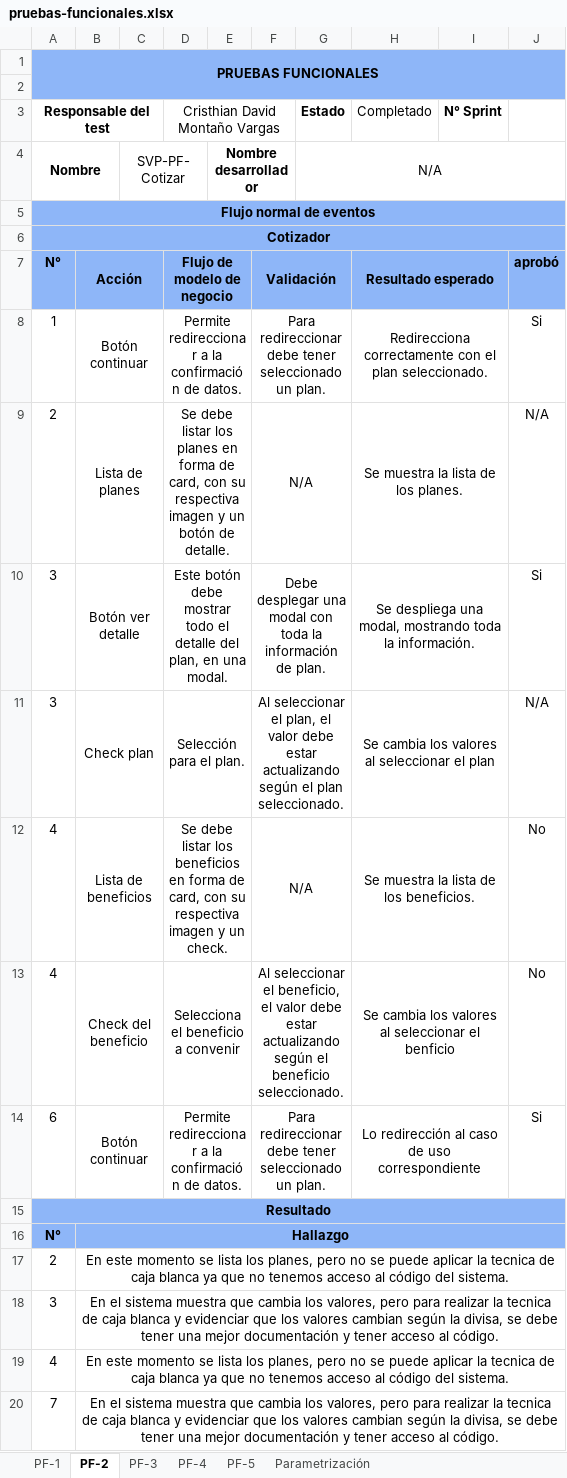
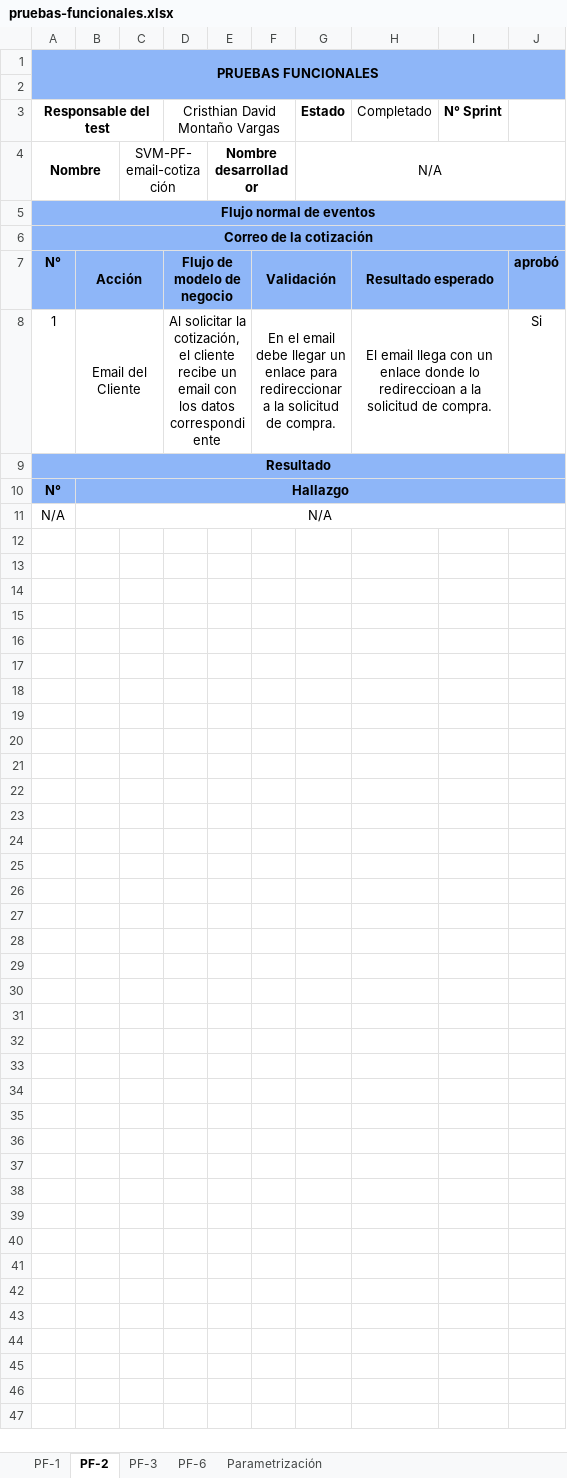
Before and after one commit to crisdavid323/prueba-tecnica, an Excel workbook: pruebas-funcionales/Serguros-de-viaje-mundial/pruebas-funcionales.xlsx, sheet PF-2, drawn as a sheet; values as stored, in another font and other column widths than the file's, no borders; removed rows and columns are numbered as before the commit, all else as after; the diff names each change by its address in the sheet, - before the commit and + after, or states it on an @@ line.

```diff
--- a/pruebas-funcionales/Serguros-de-viaje-mundial/pruebas-funcionales.xlsx (sheet PF-2)
+++ b/pruebas-funcionales/Serguros-de-viaje-mundial/pruebas-funcionales.xlsx (sheet PF-2)
-sheet tab: PF-5
+sheet tab: PF-6
-sheet tab: PF-4
-C4: SVP-PF-Cotizar
+C4: SVM-PF-email-cotización
-A6 (Responsable del test): Cotizador
+A6 (Responsable del test): Correo de la cotización
-B8: Botón continuar
+B8: Email del Cliente
-D8 (Cristhian David Montaño Vargas): Permite redireccionar a la confirmación de datos.
+D8 (Cristhian David Montaño Vargas): Al solicitar la cotización, el cliente recibe un email con los datos correspondiente
-F8: Para redireccionar debe tener seleccionado un plan.
+F8: En el email debe llegar un enlace para redireccionar a la solicitud de compra.
-H8 (Completado): Redirecciona correctamente con el plan seleccionado.
+H8 (Completado): El email llega con un enlace donde lo redireccioan a la solicitud de compra.
-row 9: 2 | Lista de planes |  | Se debe listar los planes en forma de card, con su respectiva imagen y un botón de detalle. |  | N/A |  | Se muestra la lista de los planes. |  | N/A
-row 10: 3 | Botón ver detalle |  | Este botón debe mostrar todo el detalle del plan, en una modal. |  | Debe desplegar una modal con toda la información de plan. |  | Se despliega una modal, mostrando toda la información. |  | Si
-row 11: 3 | Check plan |  | Selección para el plan. |  | Al seleccionar el plan, el valor debe estar actualizando según el plan seleccionado. |  | Se cambia los valores al seleccionar el plan |  | N/A
-row 12: 4 | Lista de beneficios |  | Se debe listar los beneficios en forma de card, con su respectiva imagen y un check. |  | N/A |  | Se muestra la lista de los beneficios. |  | No
-row 13: 4 | Check del beneficio |  | Selecciona el beneficio a convenir |  | Al seleccionar el beneficio, el valor debe estar actualizando según el beneficio seleccionado. |  | Se cambia los valores al seleccionar el benficio |  | No
-row 14: 6 | Botón continuar |  | Permite redireccionar a la confirmación de datos. |  | Para redireccionar debe tener seleccionado un plan. |  | Lo redirección al caso de uso correspondiente |  | Si
-row 17: 2 | En este momento se lista los planes, pero no se puede aplicar la tecnica de caja blanca ya que no tenemos acceso al código del sistema.
-row 18: 3 | En el sistema muestra que cambia los valores, pero para realizar la tecnica de caja blanca y evidenciar que los valores cambian según la divisa, se debe tener una mejor documentación y tener acceso al código.
-row 19: 4 | En este momento se lista los planes, pero no se puede aplicar la tecnica de caja blanca ya que no tenemos acceso al código del sistema.
-row 20: 7 | En el sistema muestra que cambia los valores, pero para realizar la tecnica de caja blanca y evidenciar que los valores cambian según la divisa, se debe tener una mejor documentación y tener acceso al código.
+row 11: N/A | N/A
```
Also changed, not shown: sheet PF-3, sheet PF-6, sheet PF-1, pruebas-unitarias/Serguros-de-viaje-mundial/Pruebas-Unitarias.xlsx.
